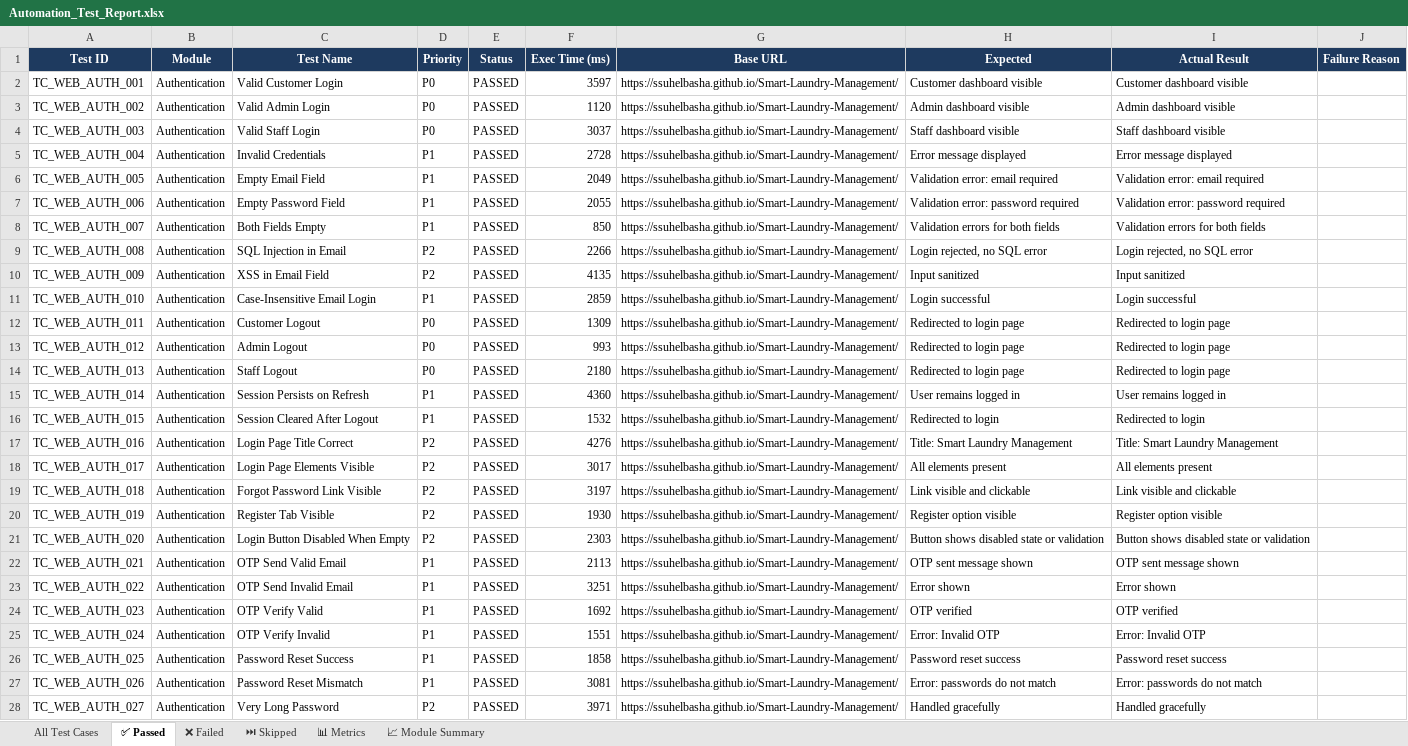
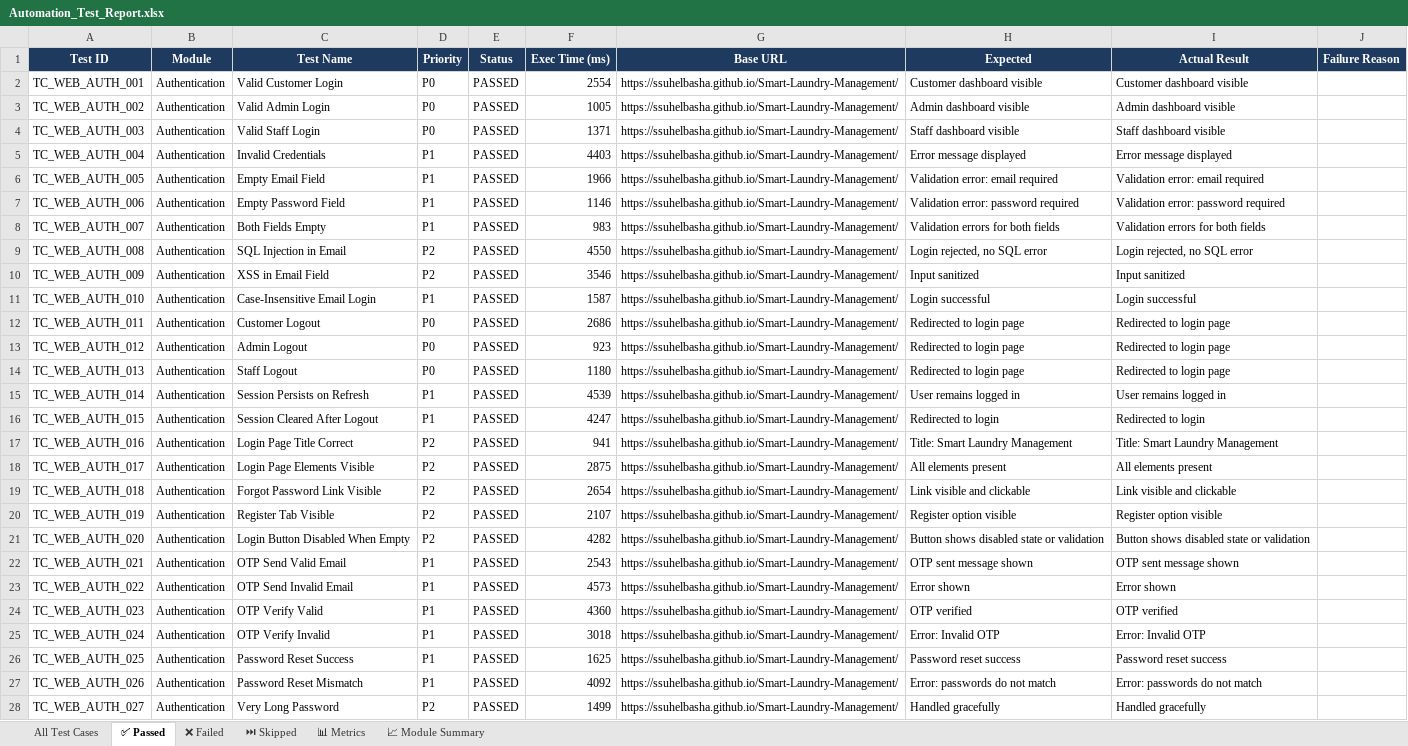
Before and after one commit to ssuhelbasha/Smart-Laundry-Management, an Excel workbook: reports/selenium/latest/excel/Automation_Test_Report.xlsx, sheet ✅ Passed, drawn as a sheet; only a part is shown; values as stored, in another font and other column widths than the file's, no borders; the diff covers the shown part only; the diff names each change by its address in the sheet, - before the commit and + after, or states it on an @@ line.

```diff
--- a/reports/selenium/latest/excel/Automation_Test_Report.xlsx (sheet ✅ Passed)
+++ b/reports/selenium/latest/excel/Automation_Test_Report.xlsx (sheet ✅ Passed)
-F2 (Exec Time (ms)): 3597
+F2 (Exec Time (ms)): 2554
-F3 (Exec Time (ms)): 1120
+F3 (Exec Time (ms)): 1005
-F4 (Exec Time (ms)): 3037
+F4 (Exec Time (ms)): 1371
-F5 (Exec Time (ms)): 2728
+F5 (Exec Time (ms)): 4403
-F6 (Exec Time (ms)): 2049
+F6 (Exec Time (ms)): 1966
-F7 (Exec Time (ms)): 2055
+F7 (Exec Time (ms)): 1146
-F8 (Exec Time (ms)): 850
+F8 (Exec Time (ms)): 983
-F9 (Exec Time (ms)): 2266
+F9 (Exec Time (ms)): 4550
-F10 (Exec Time (ms)): 4135
+F10 (Exec Time (ms)): 3546
-F11 (Exec Time (ms)): 2859
+F11 (Exec Time (ms)): 1587
-F12 (Exec Time (ms)): 1309
+F12 (Exec Time (ms)): 2686
-F13 (Exec Time (ms)): 993
+F13 (Exec Time (ms)): 923
-F14 (Exec Time (ms)): 2180
+F14 (Exec Time (ms)): 1180
-F15 (Exec Time (ms)): 4360
+F15 (Exec Time (ms)): 4539
-F16 (Exec Time (ms)): 1532
+F16 (Exec Time (ms)): 4247
-F17 (Exec Time (ms)): 4276
+F17 (Exec Time (ms)): 941
-F18 (Exec Time (ms)): 3017
+F18 (Exec Time (ms)): 2875
-F19 (Exec Time (ms)): 3197
+F19 (Exec Time (ms)): 2654
-F20 (Exec Time (ms)): 1930
+F20 (Exec Time (ms)): 2107
-F21 (Exec Time (ms)): 2303
+F21 (Exec Time (ms)): 4282
-F22 (Exec Time (ms)): 2113
+F22 (Exec Time (ms)): 2543
-F23 (Exec Time (ms)): 3251
+F23 (Exec Time (ms)): 4573
-F24 (Exec Time (ms)): 1692
+F24 (Exec Time (ms)): 4360
-F25 (Exec Time (ms)): 1551
+F25 (Exec Time (ms)): 3018
-F26 (Exec Time (ms)): 1858
+F26 (Exec Time (ms)): 1625
-F27 (Exec Time (ms)): 3081
+F27 (Exec Time (ms)): 4092
-F28 (Exec Time (ms)): 3971
+F28 (Exec Time (ms)): 1499
```
Also changed, not shown: 443 edited cells elsewhere in this sheet, sheet All Test Cases, sheet 📊 Metrics, 3 other files.
